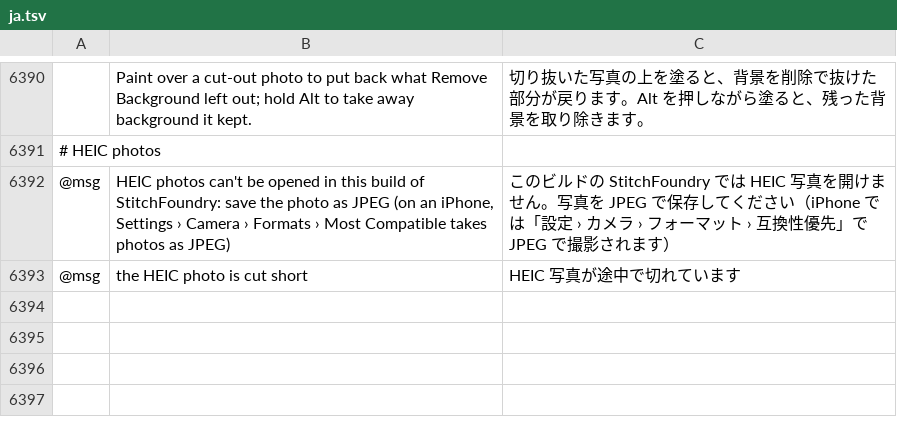
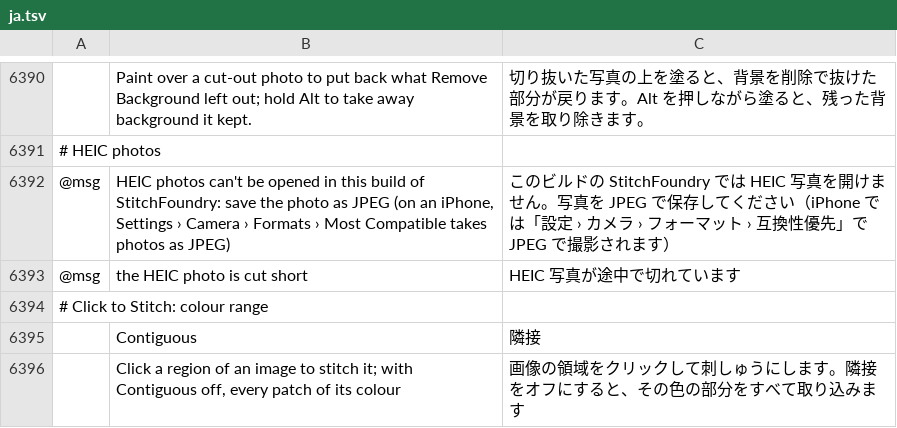
Before and after one commit to Stitchwright/StitchFoundry, a TSV file: crates/ui-egui/src/i18n/ja.tsv, drawn as a sheet; only a part is shown, gaps mark what is left out; the diff names each change by its address in the sheet, - before the commit and + after, or states it on an @@ line.

```diff
--- a/crates/ui-egui/src/i18n/ja.tsv
+++ b/crates/ui-egui/src/i18n/ja.tsv
+row 6394: # Click to Stitch: colour range
+row 6395:  | Contiguous | 隣接
+row 6396:  | Click a region of an image to stitch it; with Contiguous off, every patch of its colour | 画像の領域をクリックして刺しゅうにします。隣接をオフにすると、その色の部分をすべて取り込みます
```
Also changed, not shown: crates/ui-egui/src/i18n/bg.tsv, crates/ui-egui/src/i18n/el.tsv, 25 other files.
